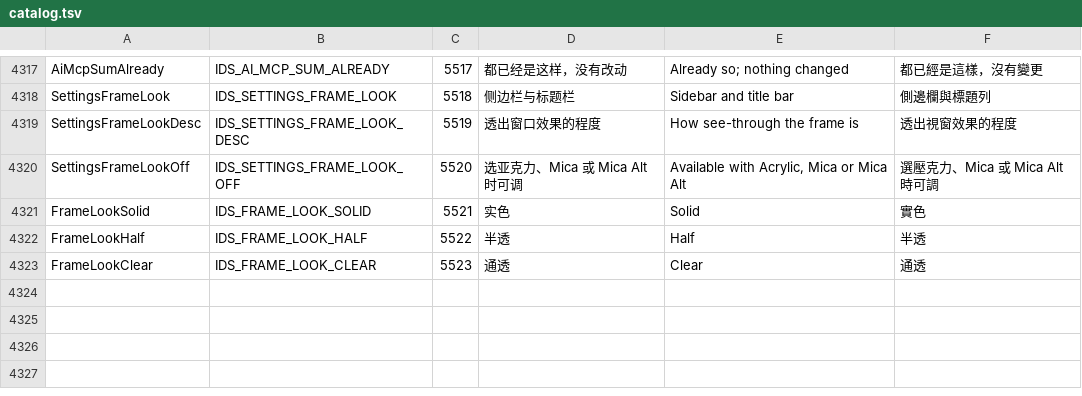
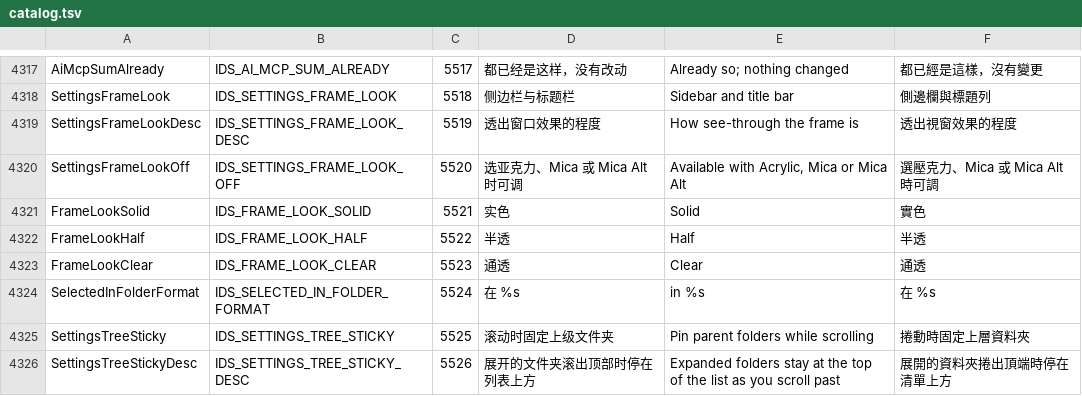
Before and after one commit to 0xheguoxing/pulse, a TSV file: tools/l10n/catalog.tsv, drawn as a sheet; only a part is shown, gaps mark what is left out; the diff names each change by its address in the sheet, - before the commit and + after, or states it on an @@ line.

Commit message:
Pin parent folders over details trees and show where the selection is
- Details tree: open folders whose row scrolled above the list stay pinned
  at the top (at most 3), pushed out by the next sibling like VS Code.
  The rows under them are clipped, so the pins need no background and
  work with any frame transparency. A click glides back to the folder.
  Settings > 列表 gains 滚动时固定上级 (list_tree_sticky, default on;
  AI key tree_sticky). Keyboard moves keep rows out from under the pins.
- Address bar: a selected child row continues the path in faint, clickable
  segments; leading segments collapse to make room for them.
- Status bar: a child row adds "in a\b" after the selection.
- Selftest: PinnedTreeRows cases.

```diff
--- a/tools/l10n/catalog.tsv
+++ b/tools/l10n/catalog.tsv
+row 4324: SelectedInFolderFormat | IDS_SELECTED_IN_FOLDER_FORMAT | 5524 | 在 %s | in %s | 在 %s
+row 4325: SettingsTreeSticky | IDS_SETTINGS_TREE_STICKY | 5525 | 滚动时固定上级文件夹 | Pin parent folders while scrolling | 捲動時固定上層資料夾
+row 4326: SettingsTreeStickyDesc | IDS_SETTINGS_TREE_STICKY_DESC | 5526 | 展开的文件夹滚出顶部时停在列表上方 | Expanded folders stay at the top of the list as you scroll past | 展開的資料夾捲出頂端時停在清單上方
```
Also changed, not shown: 30 other files.
